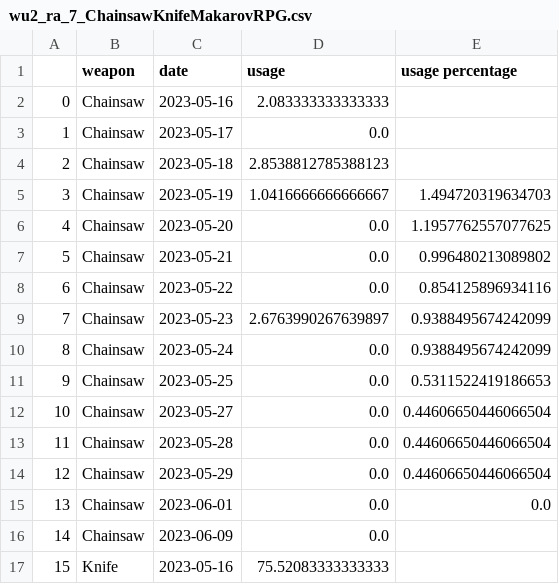
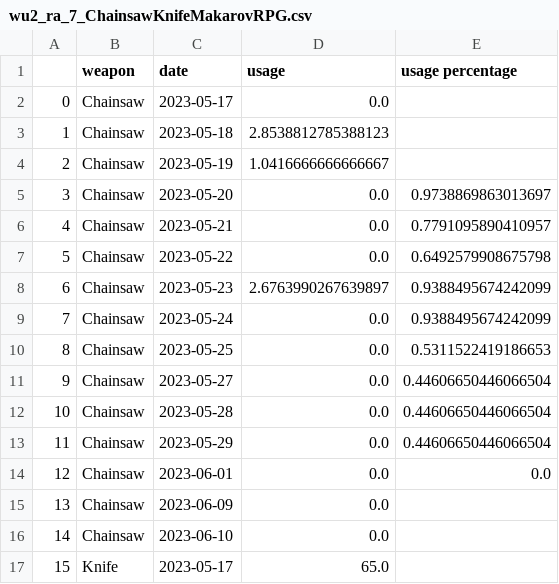
Before and after one commit to s2vndl/s2_1st_tournament_stats, a CSV file: docs/data/wu2_ra_7_ChainsawKnifeMakarovRPG.csv, drawn as a sheet; only a part is shown; the diff covers the shown part only.

```diff
--- a/docs/data/wu2_ra_7_ChainsawKnifeMakarovRPG.csv
+++ b/docs/data/wu2_ra_7_ChainsawKnifeMakarovRPG.csv
@@ -1,17 +1,17 @@
 ,weapon,date,usage,usage percentage
-0,Chainsaw,2023-05-16,2.083333333333333,
-1,Chainsaw,2023-05-17,0.0,
-2,Chainsaw,2023-05-18,2.8538812785388123,
-3,Chainsaw,2023-05-19,1.0416666666666667,1.494720319634703
-4,Chainsaw,2023-05-20,0.0,1.1957762557077625
-5,Chainsaw,2023-05-21,0.0,0.996480213089802
-6,Chainsaw,2023-05-22,0.0,0.854125896934116
-7,Chainsaw,2023-05-23,2.6763990267639897,0.9388495674242099
-8,Chainsaw,2023-05-24,0.0,0.9388495674242099
-9,Chainsaw,2023-05-25,0.0,0.5311522419186653
-10,Chainsaw,2023-05-27,0.0,0.44606650446066504
-11,Chainsaw,2023-05-28,0.0,0.44606650446066504
-12,Chainsaw,2023-05-29,0.0,0.44606650446066504
-13,Chainsaw,2023-06-01,0.0,0.0
-14,Chainsaw,2023-06-09,0.0,
-15,Knife,2023-05-16,75.52083333333333,
+0,Chainsaw,2023-05-17,0.0,
+1,Chainsaw,2023-05-18,2.8538812785388123,
+2,Chainsaw,2023-05-19,1.0416666666666667,
+3,Chainsaw,2023-05-20,0.0,0.9738869863013697
+4,Chainsaw,2023-05-21,0.0,0.7791095890410957
+5,Chainsaw,2023-05-22,0.0,0.6492579908675798
+6,Chainsaw,2023-05-23,2.6763990267639897,0.9388495674242099
+7,Chainsaw,2023-05-24,0.0,0.9388495674242099
+8,Chainsaw,2023-05-25,0.0,0.5311522419186653
+9,Chainsaw,2023-05-27,0.0,0.44606650446066504
+10,Chainsaw,2023-05-28,0.0,0.44606650446066504
+11,Chainsaw,2023-05-29,0.0,0.44606650446066504
+12,Chainsaw,2023-06-01,0.0,0.0
+13,Chainsaw,2023-06-09,0.0,
+14,Chainsaw,2023-06-10,0.0,
+15,Knife,2023-05-17,65.0,
```
Also changed, not shown: 115 edited cells elsewhere in this file, docs/data/wu2_ra_21_ChainsawKnifeMakarovRPG.csv, docs/data/wu2_ra_21_DeaglesMP5SteyrAUGKalashnikovSpas12M79DragunovBarrettRocketLauncherRheinmetallMinigun.csv, 44 other files.
